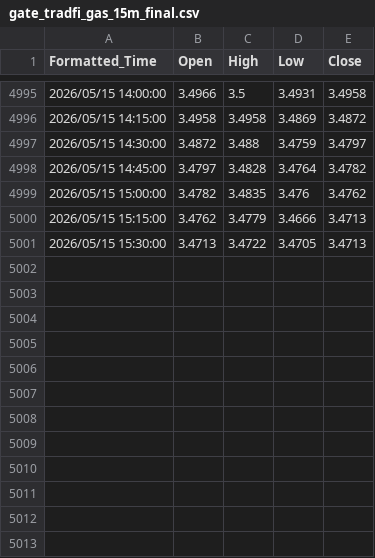
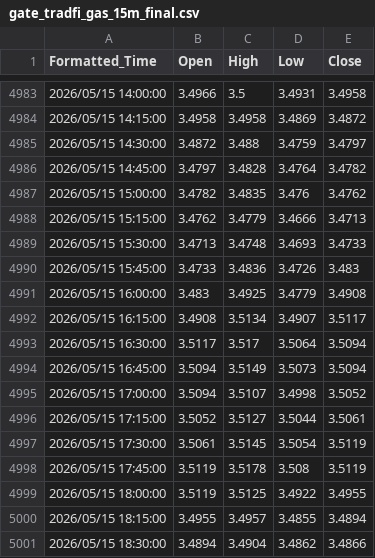
Before and after one commit to evan7646-cloud/Download_Gate_Gasoline_price, a CSV file: gate_tradfi_gas_15m_final.csv, drawn as a sheet; only a part is shown, gaps mark what is left out; the diff covers the shown part only.

```diff
--- a/gate_tradfi_gas_15m_final.csv
+++ b/gate_tradfi_gas_15m_final.csv
@@ -5000,2 +4988,14 @@ Formatted_Time,Open,High,Low,Close
 2026/05/15 15:15:00,3.4762,3.4779,3.4666,3.4713
-2026/05/15 15:30:00,3.4713,3.4722,3.4705,3.4713
+2026/05/15 15:30:00,3.4713,3.4748,3.4693,3.4733
+2026/05/15 15:45:00,3.4733,3.4836,3.4726,3.483
+2026/05/15 16:00:00,3.483,3.4925,3.4779,3.4908
+2026/05/15 16:15:00,3.4908,3.5134,3.4907,3.5117
+2026/05/15 16:30:00,3.5117,3.517,3.5064,3.5094
+2026/05/15 16:45:00,3.5094,3.5149,3.5073,3.5094
+2026/05/15 17:00:00,3.5094,3.5107,3.4998,3.5052
+2026/05/15 17:15:00,3.5052,3.5127,3.5044,3.5061
+2026/05/15 17:30:00,3.5061,3.5145,3.5054,3.5119
+2026/05/15 17:45:00,3.5119,3.5178,3.508,3.5119
+2026/05/15 18:00:00,3.5119,3.5125,3.4922,3.4955
+2026/05/15 18:15:00,3.4955,3.4957,3.4855,3.4894
+2026/05/15 18:30:00,3.4894,3.4904,3.4862,3.4866
```
Also changed, not shown: 12 removed rows elsewhere in this file, gate_tradfi_gas_15m.csv, gate_tradfi_gas_4h.csv, 9 other files.
